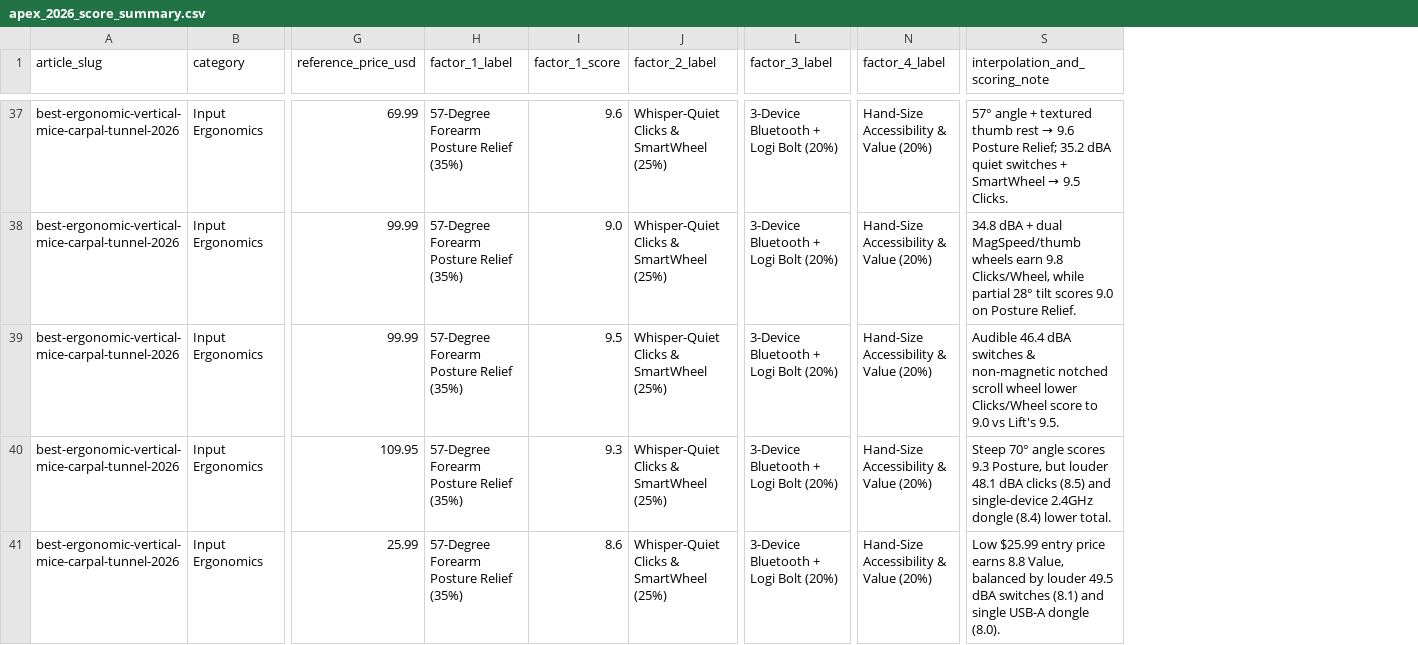
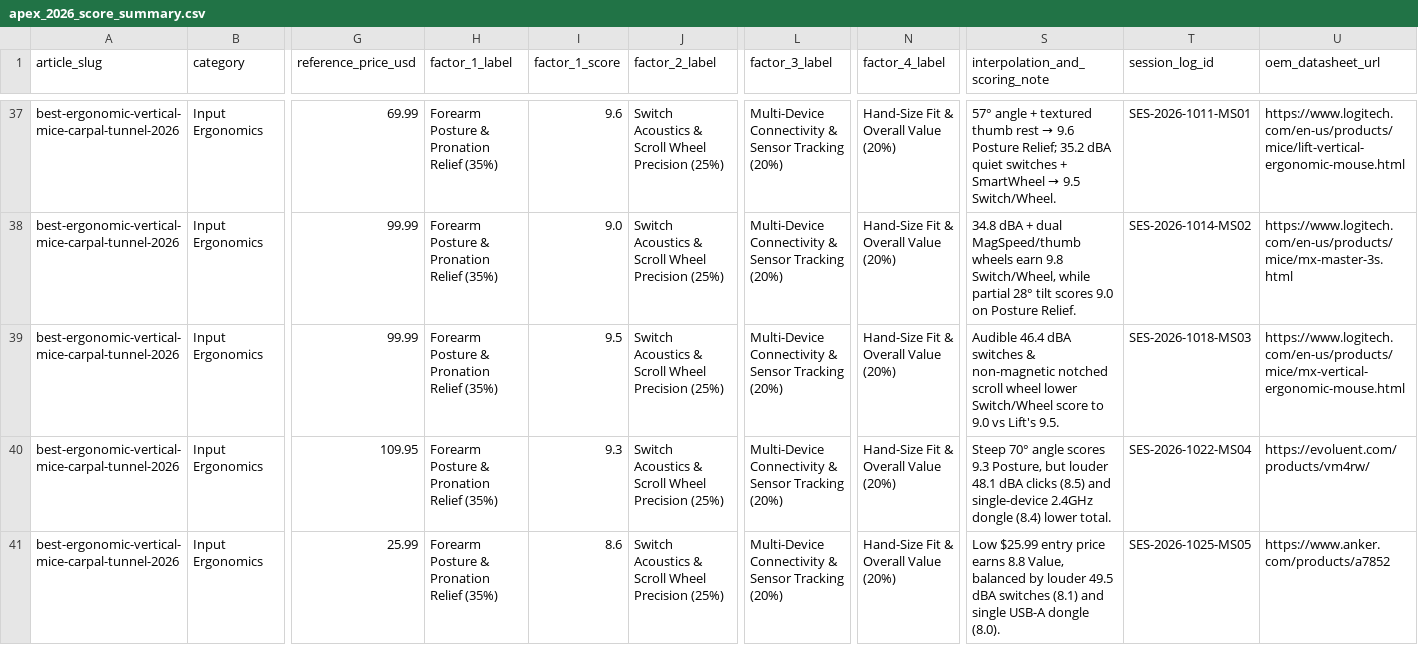
Before and after one commit to Minh119/apex-workflows, a CSV file: assets/data/apex_2026_score_summary.csv, drawn as a sheet; only a part is shown, gaps mark what is left out; the diff covers the shown part only; the diff names each change by its address in the sheet, - before the commit and + after, or states it on an @@ line.

Commit message:
v3.2.2: Resolve P1-01/P1-02/P1-03 interpolation math, P2 OEM dossier & dual-load matrix, P3 neutral headers + 10-gate Red-Team audit

```diff
--- a/assets/data/apex_2026_score_summary.csv
+++ b/assets/data/apex_2026_score_summary.csv
+column T (session_log_id), rows 37-41: SES-2026-1011-MS01 | SES-2026-1014-MS02 | SES-2026-1018-MS03 | SES-2026-1022-MS04 | SES-2026-1025-MS05
+column U (oem_datasheet_url), rows 37-41: https://www.logitech.com/en-us/products/mice/lift-vertical-ergonomic-mouse.html | https://www.logitech.com/en-us/products/mice/mx-master-3s.html | https://www.logitech.com/en-us/products/mice/mx-vertical-ergonomic-mouse.html | https://evoluent.com/products/vm4rw/ | https://www.anker.com/products/a7852
-H37:H41 (factor_1_label): 57-Degree Forearm Posture Relief (35%)
+H37:H41 (factor_1_label): Forearm Posture & Pronation Relief (35%)
-J37:J41 (factor_2_label): Whisper-Quiet Clicks & SmartWheel (25%)
+J37:J41 (factor_2_label): Switch Acoustics & Scroll Wheel Precision (25%)
-L37:L41 (factor_3_label): 3-Device Bluetooth + Logi Bolt (20%)
+L37:L41 (factor_3_label): Multi-Device Connectivity & Sensor Tracking (20%)
-N37:N41 (factor_4_label): Hand-Size Accessibility & Value (20%)
+N37:N41 (factor_4_label): Hand-Size Fit & Overall Value (20%)
-S37 (interpolation_and_scoring_note): …→ 9.5 Clicks.
+S37 (interpolation_and_scoring_note): …→ 9.5 Switch/Wheel.
-S38 (interpolation_and_scoring_note): …earn 9.8 Clicks/Wheel, while partial…
+S38 (interpolation_and_scoring_note): …earn 9.8 Switch/Wheel, while partial…
-S39 (interpolation_and_scoring_note): …wheel lower Clicks/Wheel score to…
+S39 (interpolation_and_scoring_note): …wheel lower Switch/Wheel score to…
```
Also changed, not shown: 129 edited cells elsewhere in this file, 23 other files.
